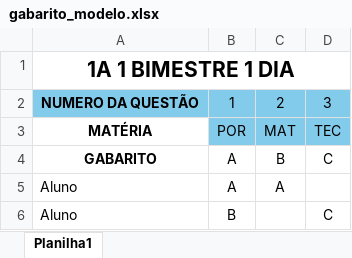
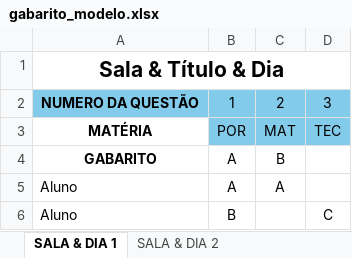
Before and after one commit to Mebous/Corretor-Expresso, an Excel workbook: assets/spreadsheets/gabarito_modelo.xlsx, sheet SALA & DIA 1, drawn as a sheet; values as stored, in another font and other column widths than the file's, no borders; conditional formats not drawn; the diff names each change by its address in the sheet, - before the commit and + after, or states it on an @@ line.

```diff
--- a/assets/spreadsheets/gabarito_modelo.xlsx (sheet SALA & DIA 1)
+++ b/assets/spreadsheets/gabarito_modelo.xlsx (sheet SALA & DIA 1)
-sheet tab: Planilha1
+sheet tab: SALA & DIA 1
+sheet tab: SALA & DIA 2
-A1: 1A 1 BIMESTRE 1 DIA
+A1: Sala & Título & Dia
-D4: C
+D4: (empty)
```
Also changed, not shown: 3 other files.
